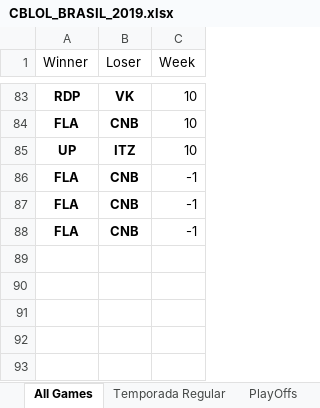
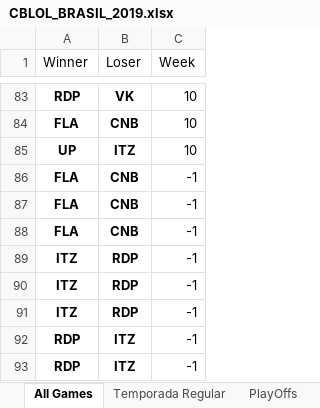
Before and after one commit to BrunodePauloAlmeida/Games_Prediction, an Excel workbook: CBLOL_BRASIL_2019.xlsx, sheet All Games, drawn as a sheet; only a part is shown, gaps mark what is left out; values as stored, in another font and other column widths than the file's, no borders; the diff names each change by its address in the sheet, - before the commit and + after, or states it on an @@ line.

```diff
--- a/CBLOL_BRASIL_2019.xlsx (sheet All Games)
+++ b/CBLOL_BRASIL_2019.xlsx (sheet All Games)
+row 89: ITZ | RDP | -1
+row 90: ITZ | RDP | -1
+row 91: ITZ | RDP | -1
+row 92: RDP | ITZ | -1
+row 93: RDP | ITZ | -1
```
Also changed, not shown: LCK_COREIA_2019.xlsx, LCS_USA_2019.xlsx, 4 other files.
